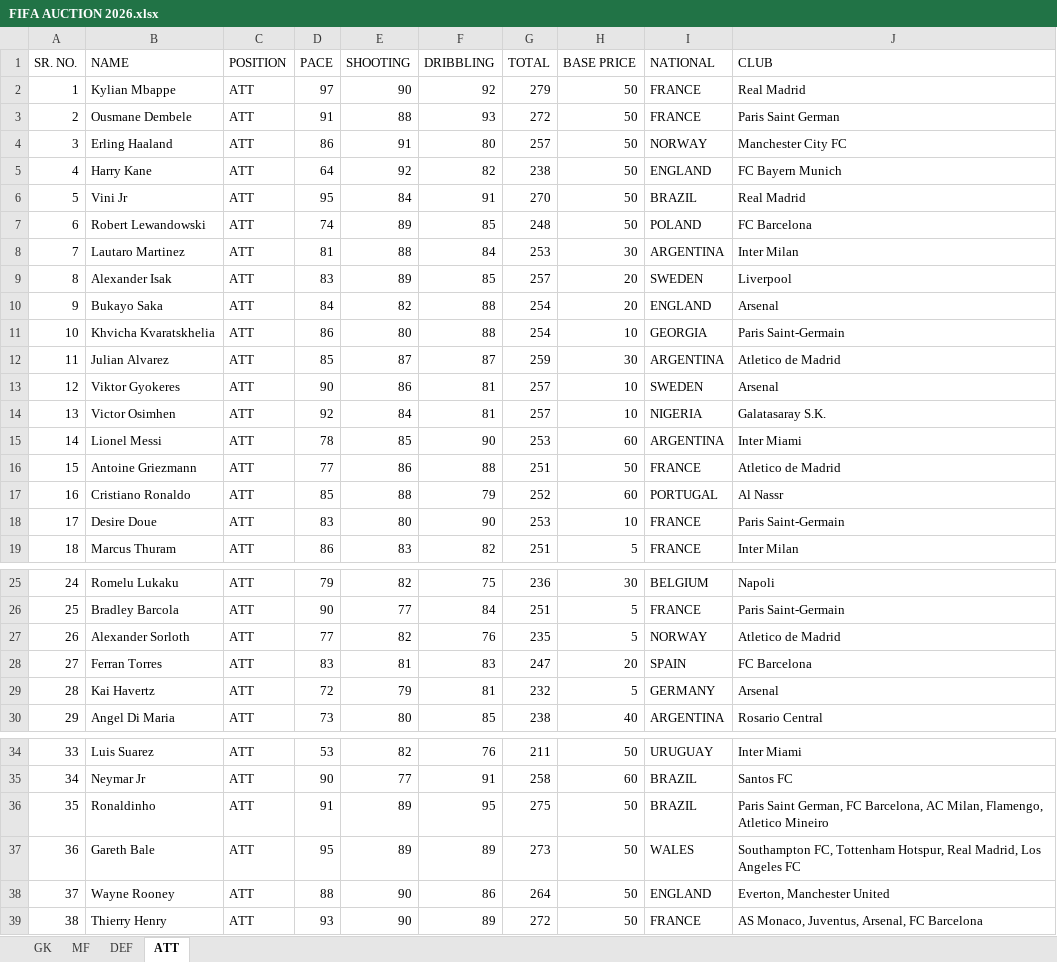
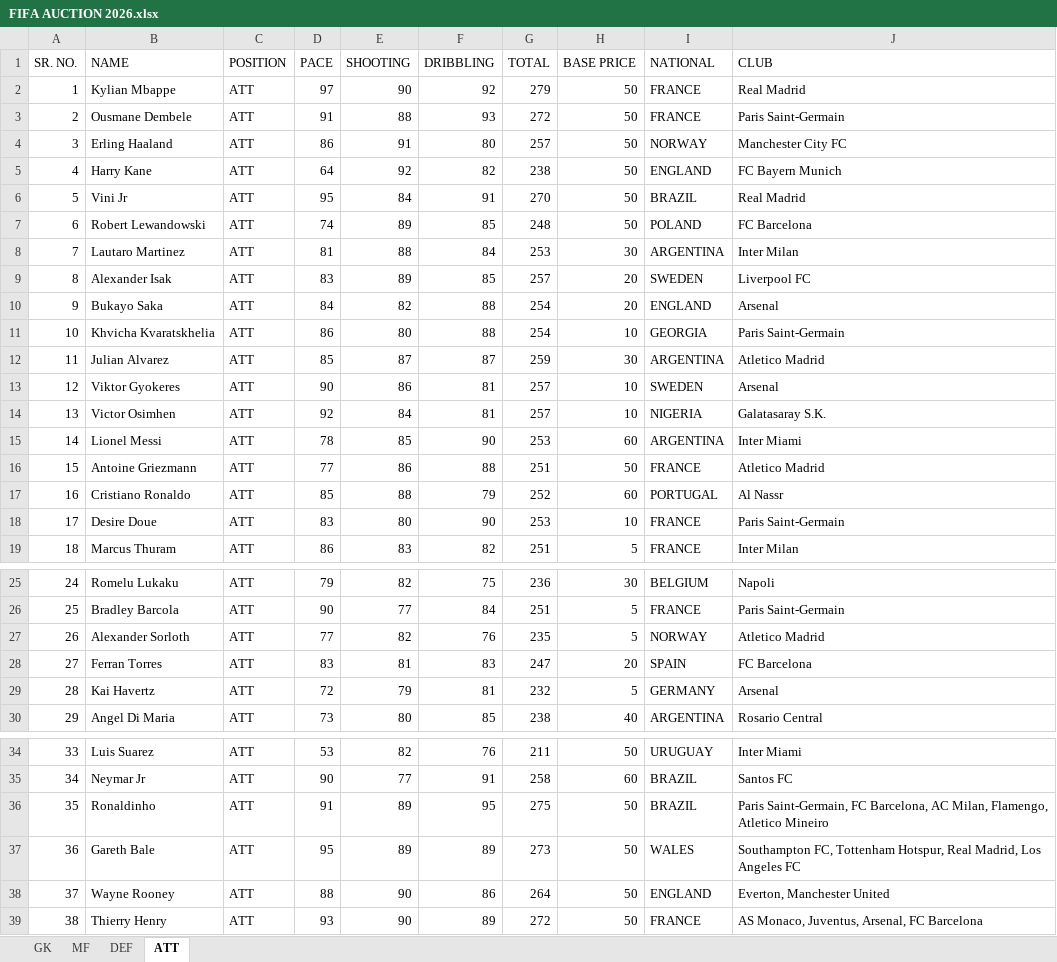
Before and after one commit to Shushant-Kharate/FIFA, an Excel workbook: backend/FIFA AUCTION 2026.xlsx, sheet ATT, drawn as a sheet; only a part is shown, gaps mark what is left out; values as stored, in another font and other column widths than the file's, no borders; charts and pictures not drawn; the diff names each change by its address in the sheet, - before the commit and + after, or states it on an @@ line.

```diff
--- a/backend/FIFA AUCTION 2026.xlsx (sheet ATT)
+++ b/backend/FIFA AUCTION 2026.xlsx (sheet ATT)
-J3 (CLUB): Paris Saint German
+J3 (CLUB): Paris Saint-Germain
-J9 (CLUB): Liverpool
+J9 (CLUB): Liverpool FC
-J12 (CLUB): Atletico de Madrid
+J12 (CLUB): Atletico Madrid
-J16 (CLUB): Atletico de Madrid
+J16 (CLUB): Atletico Madrid
-J27 (CLUB): Atletico de Madrid
+J27 (CLUB): Atletico Madrid
-J36 (CLUB): Paris Saint German, FC Barcelona,…
+J36 (CLUB): Paris Saint-Germain, FC Barcelona,…
```
Also changed, not shown: sheet DEF, sheet GK, sheet MF, charts or pictures.
